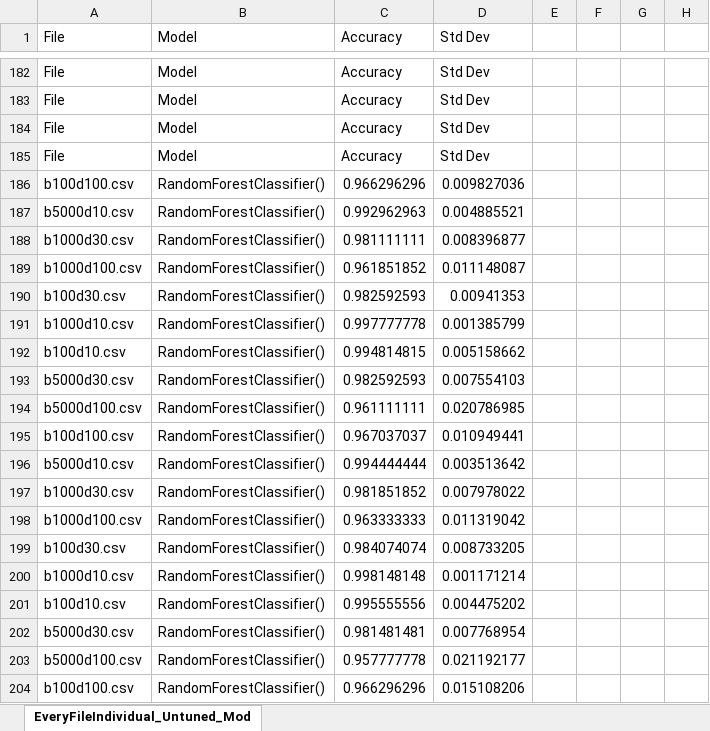
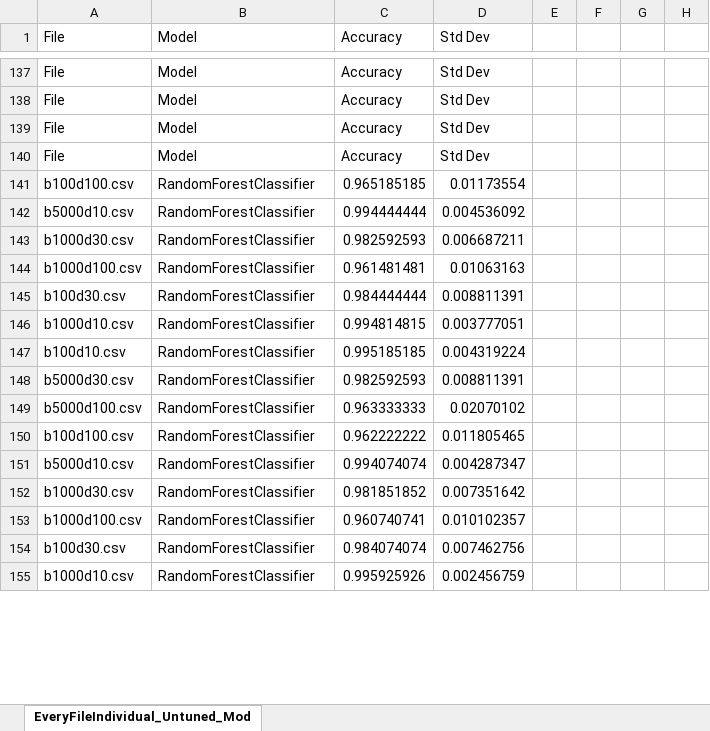
Before and after one commit to nalvarez508/cs791, an Excel workbook: Traditional CV/Unprocessed + Transform/No Transform/T_EveryNetwork_Unprocessed_7Features_NoTransform.xlsx, sheet EveryFileIndividual_Untuned_Mod, drawn as a sheet; only a part is shown, gaps mark what is left out; values as stored, in another font and other column widths than the file's, no borders; removed rows and columns are numbered as before the commit, all else as after; the diff covers the shown part only; the diff names each change by its address in the sheet, - before the commit and + after, or states it on an @@ line.

```diff
--- a/Traditional CV/Unprocessed + Transform/No Transform/T_EveryNetwork_Unprocessed_7Features_NoTransform.xlsx (sheet EveryFileIndividual_Untuned_Mod)
+++ b/Traditional CV/Unprocessed + Transform/No Transform/T_EveryNetwork_Unprocessed_7Features_NoTransform.xlsx (sheet EveryFileIndividual_Untuned_Mod)
-B141:B155 (Model): RandomForestClassifier()
+B141:B155 (Model): RandomForestClassifier
-C141 (Accuracy): 0.966296296
+C141 (Accuracy): 0.965185185
-D141 (Std Dev): 0.009827036
+D141 (Std Dev): 0.01173554
-C142 (Accuracy): 0.992962963
+C142 (Accuracy): 0.994444444
-D142 (Std Dev): 0.004885521
+D142 (Std Dev): 0.004536092
-C143 (Accuracy): 0.981111111
+C143 (Accuracy): 0.982592593
-D143 (Std Dev): 0.008396877
+D143 (Std Dev): 0.006687211
-C144 (Accuracy): 0.961851852
+C144 (Accuracy): 0.961481481
-D144 (Std Dev): 0.011148087
+D144 (Std Dev): 0.01063163
-C145 (Accuracy): 0.982592593
+C145 (Accuracy): 0.984444444
-D145 (Std Dev): 0.00941353
+D145 (Std Dev): 0.008811391
-C146 (Accuracy): 0.997777778
+C146 (Accuracy): 0.994814815
-D146 (Std Dev): 0.001385799
+D146 (Std Dev): 0.003777051
-C147 (Accuracy): 0.994814815
+C147 (Accuracy): 0.995185185
-D147 (Std Dev): 0.005158662
+D147 (Std Dev): 0.004319224
-D148 (Std Dev): 0.007554103
+D148 (Std Dev): 0.008811391
-C149 (Accuracy): 0.961111111
+C149 (Accuracy): 0.963333333
-D149 (Std Dev): 0.020786985
+D149 (Std Dev): 0.02070102
-C150 (Accuracy): 0.967037037
+C150 (Accuracy): 0.962222222
-D150 (Std Dev): 0.010949441
+D150 (Std Dev): 0.011805465
-C151 (Accuracy): 0.994444444
+C151 (Accuracy): 0.994074074
-D151 (Std Dev): 0.003513642
+D151 (Std Dev): 0.004287347
-D152 (Std Dev): 0.007978022
+D152 (Std Dev): 0.007351642
-C153 (Accuracy): 0.963333333
+C153 (Accuracy): 0.960740741
-D153 (Std Dev): 0.011319042
+D153 (Std Dev): 0.010102357
-D154 (Std Dev): 0.008733205
+D154 (Std Dev): 0.007462756
-C155 (Accuracy): 0.998148148
+C155 (Accuracy): 0.995925926
-D155 (Std Dev): 0.001171214
+D155 (Std Dev): 0.002456759
-row 201: b100d10.csv | RandomForestClassifier() | 0.995555556 | 0.004475202
-row 202: b5000d30.csv | RandomForestClassifier() | 0.981481481 | 0.007768954
-row 203: b5000d100.csv | RandomForestClassifier() | 0.957777778 | 0.021192177
-row 204: b100d100.csv | RandomForestClassifier() | 0.966296296 | 0.015108206
```
Also changed, not shown: other rows of this sheet, Traditional CV/Unprocessed + Transform/Transform/T_EveryNetwork_Unprocessed_7Features_Transform.xlsx, Traditional CV/Unprocessed Data/T_EveryNetwork_Unprocessed_AllFeatures.xlsx.
